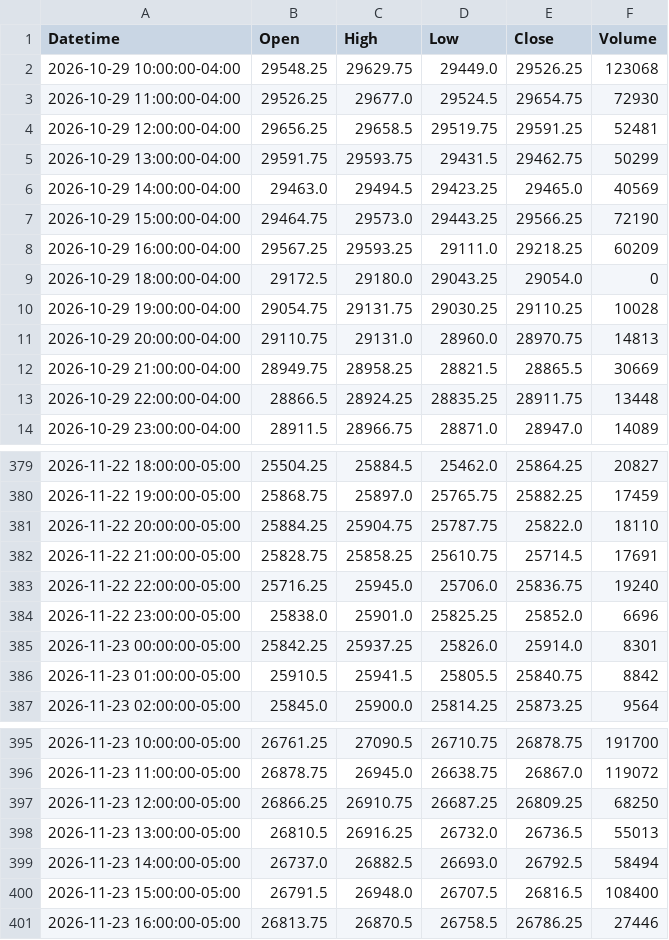
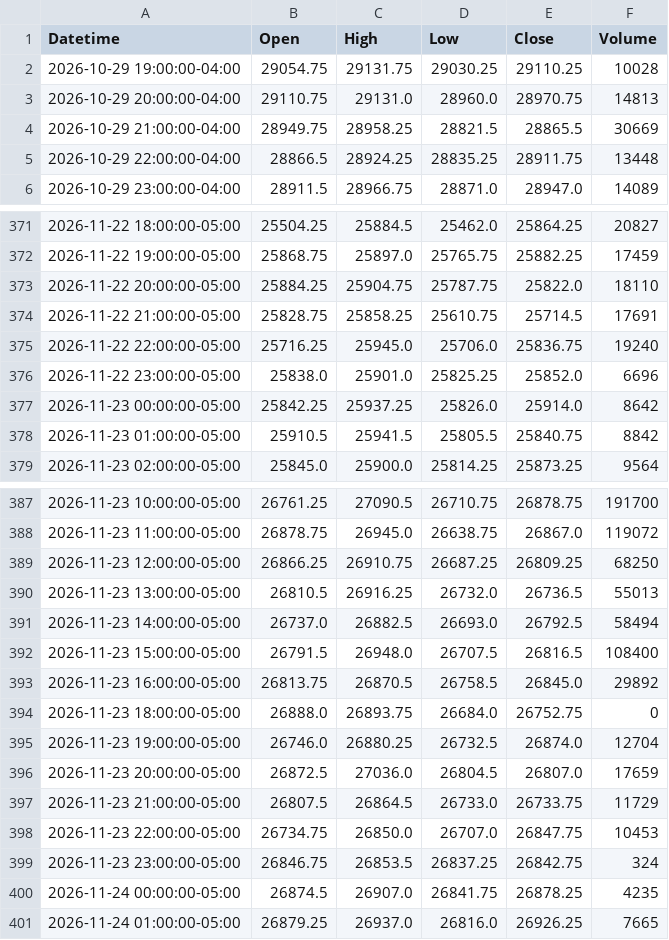
Before and after one commit to jordircp/nq-bias-data, a CSV file: data/latest/candles_1h.csv, drawn as a sheet; only a part is shown, gaps mark what is left out.

```diff
--- a/data/latest/candles_1h.csv
+++ b/data/latest/candles_1h.csv
@@ -1,10 +1,2 @@
 Datetime,Open,High,Low,Close,Volume
-2026-10-29 10:00:00-04:00,29548.25,29629.75,29449.0,29526.25,123068
-2026-10-29 11:00:00-04:00,29526.25,29677.0,29524.5,29654.75,72930
-2026-10-29 12:00:00-04:00,29656.25,29658.5,29519.75,29591.25,52481
-2026-10-29 13:00:00-04:00,29591.75,29593.75,29431.5,29462.75,50299
-2026-10-29 14:00:00-04:00,29463.0,29494.5,29423.25,29465.0,40569
-2026-10-29 15:00:00-04:00,29464.75,29573.0,29443.25,29566.25,72190
-2026-10-29 16:00:00-04:00,29567.25,29593.25,29111.0,29218.25,60209
-2026-10-29 18:00:00-04:00,29172.5,29180.0,29043.25,29054.0,0
 2026-10-29 19:00:00-04:00,29054.75,29131.75,29030.25,29110.25,10028
@@ -384,3 +376,3 @@ Datetime,Open,High,Low,Close,Volume
 2026-11-22 23:00:00-05:00,25838.0,25901.0,25825.25,25852.0,6696
-2026-11-23 00:00:00-05:00,25842.25,25937.25,25826.0,25914.0,8301
+2026-11-23 00:00:00-05:00,25842.25,25937.25,25826.0,25914.0,8642
 2026-11-23 01:00:00-05:00,25910.5,25941.5,25805.5,25840.75,8842
@@ -400,2 +392,10 @@ Datetime,Open,High,Low,Close,Volume
 2026-11-23 15:00:00-05:00,26791.5,26948.0,26707.5,26816.5,108400
-2026-11-23 16:00:00-05:00,26813.75,26870.5,26758.5,26786.25,27446
+2026-11-23 16:00:00-05:00,26813.75,26870.5,26758.5,26845.0,29892
+2026-11-23 18:00:00-05:00,26888.0,26893.75,26684.0,26752.75,0
+2026-11-23 19:00:00-05:00,26746.0,26880.25,26732.5,26874.0,12704
+2026-11-23 20:00:00-05:00,26872.5,27036.0,26804.5,26807.0,17659
+2026-11-23 21:00:00-05:00,26807.5,26864.5,26733.0,26733.75,11729
+2026-11-23 22:00:00-05:00,26734.75,26850.0,26707.0,26847.75,10453
+2026-11-23 23:00:00-05:00,26846.75,26853.5,26837.25,26842.75,324
+2026-11-24 00:00:00-05:00,26874.5,26907.0,26841.75,26878.25,4235
+2026-11-24 01:00:00-05:00,26879.25,26937.0,26816.0,26926.25,7665
```
Also changed, not shown: data/latest/candles_15m.csv, data/latest/candles_4h.csv, 8 other files.
